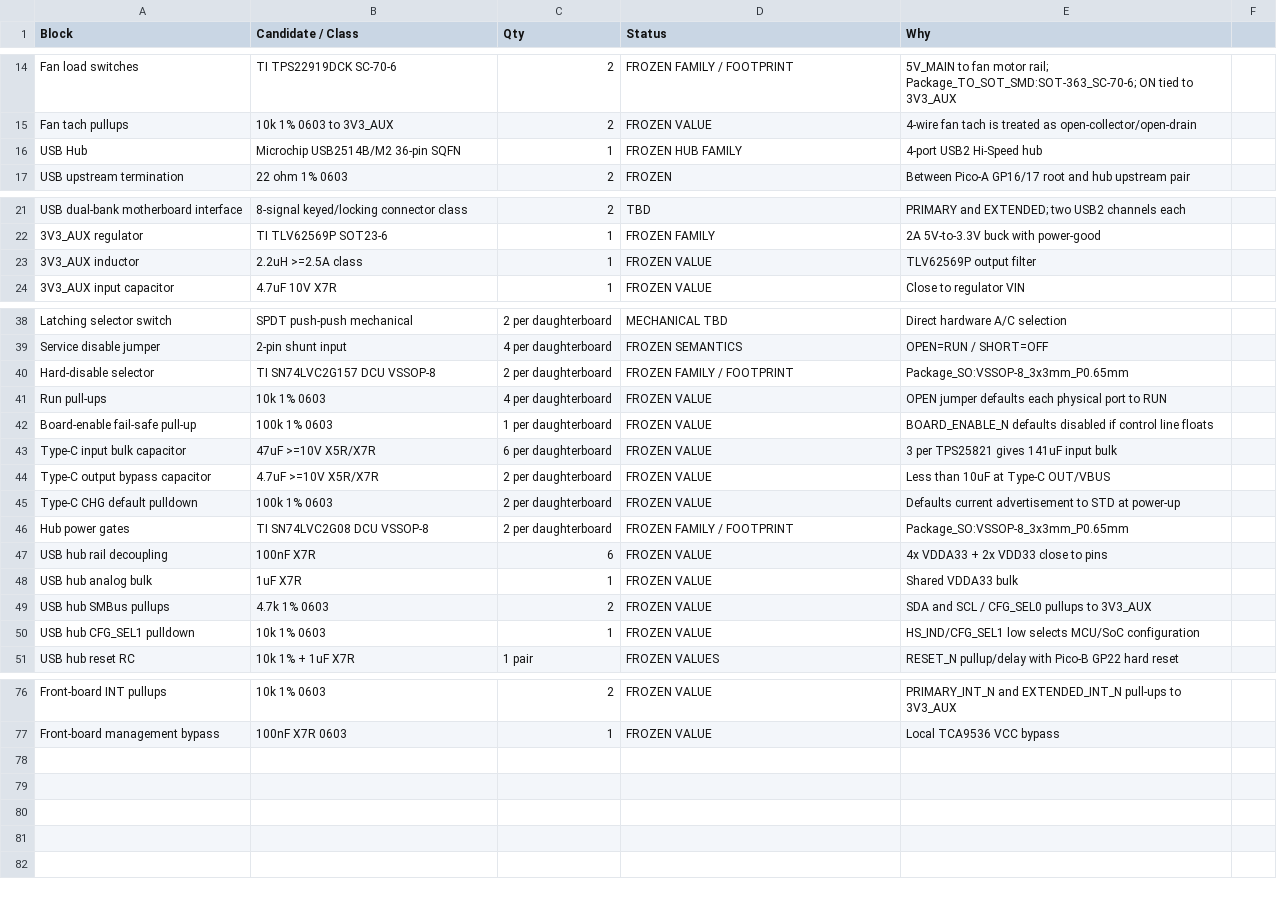
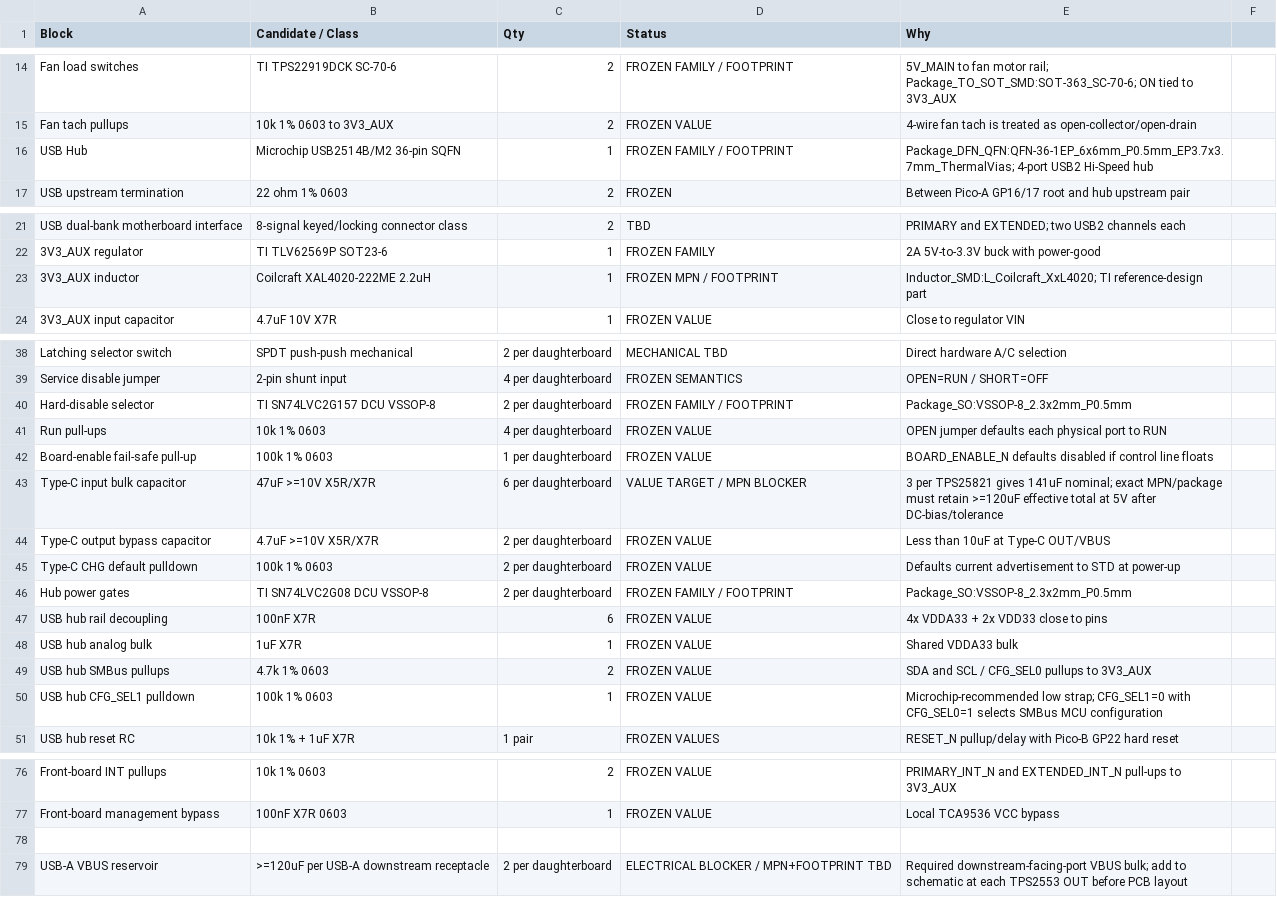
Before and after one commit to Ebdsaleh/SalixControllerBridge, a CSV file: hardware/motherboard/rev_a/docs/BOM_CANDIDATES.csv, drawn as a sheet; only a part is shown, gaps mark what is left out.

Commit message:
Document Rev-A pre-Gerber fabrication blockers

```diff
--- a/hardware/motherboard/rev_a/docs/BOM_CANDIDATES.csv
+++ b/hardware/motherboard/rev_a/docs/BOM_CANDIDATES.csv
@@ -15,3 +15,3 @@ Fan load switches,TI TPS22919DCK SC-70-6,2,FROZEN FAMILY / FOOTPRINT,5V_MAIN to
 Fan tach pullups,10k 1% 0603 to 3V3_AUX,2,FROZEN VALUE,4-wire fan tach is treated as open-collector/open-drain
-USB Hub,Microchip USB2514B/M2 36-pin SQFN,1,FROZEN HUB FAMILY,4-port USB2 Hi-Speed hub
+USB Hub,Microchip USB2514B/M2 36-pin SQFN,1,FROZEN FAMILY / FOOTPRINT,Package_DFN_QFN:QFN-36-1EP_6x6mm_P0.5mm_EP3.7x3.7mm_ThermalVias; 4-port USB2 Hi-Speed hub
 USB upstream termination,22 ohm 1% 0603,2,FROZEN,Between Pico-A GP16/17 root and hub upstream pair
@@ -22,3 +22,3 @@ USB dual-bank motherboard interface,8-signal keyed/locking connector class,2,TBD
 3V3_AUX regulator,TI TLV62569P SOT23-6,1,FROZEN FAMILY,2A 5V-to-3.3V buck with power-good
-3V3_AUX inductor,2.2uH >=2.5A class,1,FROZEN VALUE,TLV62569P output filter
+3V3_AUX inductor,Coilcraft XAL4020-222ME 2.2uH,1,FROZEN MPN / FOOTPRINT,Inductor_SMD:L_Coilcraft_XxL4020; TI reference-design part
 3V3_AUX input capacitor,4.7uF 10V X7R,1,FROZEN VALUE,Close to regulator VIN
@@ -39,9 +39,9 @@ Latching selector switch,SPDT push-push mechanical,2 per daughterboard,MECHANICA
 Service disable jumper,2-pin shunt input,4 per daughterboard,FROZEN SEMANTICS,OPEN=RUN / SHORT=OFF
-Hard-disable selector,TI SN74LVC2G157 DCU VSSOP-8,2 per daughterboard,FROZEN FAMILY / FOOTPRINT,Package_SO:VSSOP-8_3x3mm_P0.65mm
+Hard-disable selector,TI SN74LVC2G157 DCU VSSOP-8,2 per daughterboard,FROZEN FAMILY / FOOTPRINT,Package_SO:VSSOP-8_2.3x2mm_P0.5mm
 Run pull-ups,10k 1% 0603,4 per daughterboard,FROZEN VALUE,OPEN jumper defaults each physical port to RUN
 Board-enable fail-safe pull-up,100k 1% 0603,1 per daughterboard,FROZEN VALUE,BOARD_ENABLE_N defaults disabled if control line floats
-Type-C input bulk capacitor,47uF >=10V X5R/X7R,6 per daughterboard,FROZEN VALUE,3 per TPS25821 gives 141uF input bulk
+Type-C input bulk capacitor,47uF >=10V X5R/X7R,6 per daughterboard,VALUE TARGET / MPN BLOCKER,3 per TPS25821 gives 141uF nominal; exact MPN/package must retain >=120uF effective total at 5V after DC-bias/tolerance
 Type-C output bypass capacitor,4.7uF >=10V X5R/X7R,2 per daughterboard,FROZEN VALUE,Less than 10uF at Type-C OUT/VBUS
 Type-C CHG default pulldown,100k 1% 0603,2 per daughterboard,FROZEN VALUE,Defaults current advertisement to STD at power-up
-Hub power gates,TI SN74LVC2G08 DCU VSSOP-8,2 per daughterboard,FROZEN FAMILY / FOOTPRINT,Package_SO:VSSOP-8_3x3mm_P0.65mm
+Hub power gates,TI SN74LVC2G08 DCU VSSOP-8,2 per daughterboard,FROZEN FAMILY / FOOTPRINT,Package_SO:VSSOP-8_2.3x2mm_P0.5mm
 USB hub rail decoupling,100nF X7R,6,FROZEN VALUE,4x VDDA33 + 2x VDD33 close to pins
@@ -49,3 +49,3 @@ USB hub analog bulk,1uF X7R,1,FROZEN VALUE,Shared VDDA33 bulk
 USB hub SMBus pullups,4.7k 1% 0603,2,FROZEN VALUE,SDA and SCL / CFG_SEL0 pullups to 3V3_AUX
-USB hub CFG_SEL1 pulldown,10k 1% 0603,1,FROZEN VALUE,HS_IND/CFG_SEL1 low selects MCU/SoC configuration
+USB hub CFG_SEL1 pulldown,100k 1% 0603,1,FROZEN VALUE,Microchip-recommended low strap; CFG_SEL1=0 with CFG_SEL0=1 selects SMBus MCU configuration
 USB hub reset RC,10k 1% + 1uF X7R,1 pair,FROZEN VALUES,RESET_N pullup/delay with Pico-B GP22 hard reset
@@ -77 +77,3 @@ Front-board INT pullups,10k 1% 0603,2,FROZEN VALUE,PRIMARY_INT_N and EXTENDED_IN
 Front-board management bypass,100nF X7R 0603,1,FROZEN VALUE,Local TCA9536 VCC bypass
+
+USB-A VBUS reservoir,>=120uF per USB-A downstream receptacle,2 per daughterboard,ELECTRICAL BLOCKER / MPN+FOOTPRINT TBD,Required downstream-facing-port VBUS bulk; add to schematic at each TPS2553 OUT before PCB layout
```
Also changed, not shown: hardware/motherboard/rev_a/docs/PIN_RESOURCE_MAP.csv, 4 other files.
